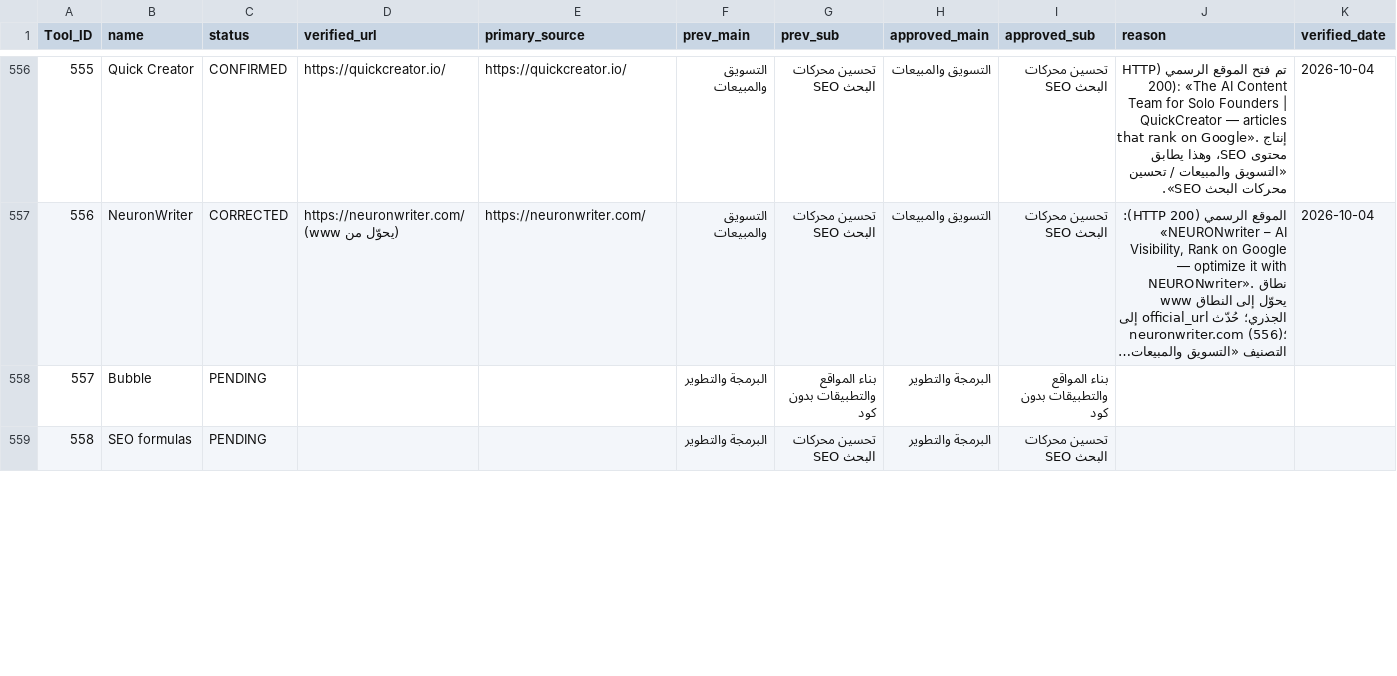
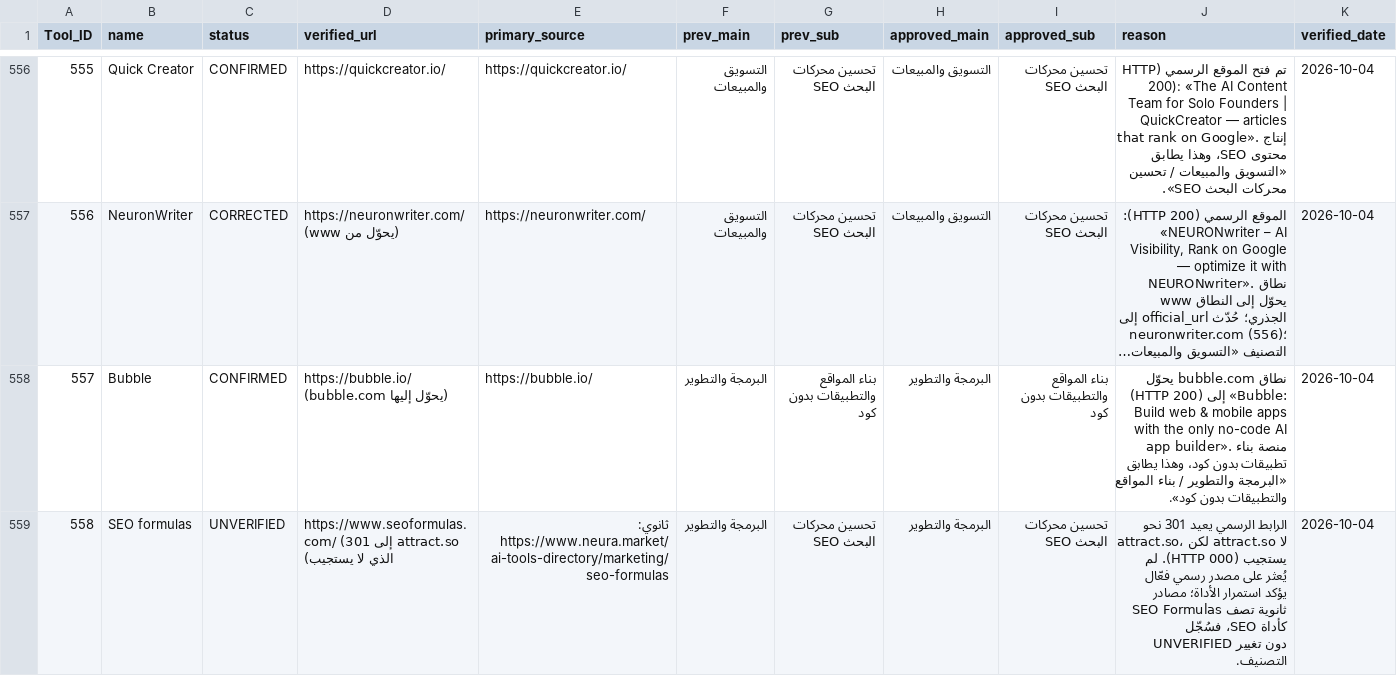
Before and after one commit to jr30rashid-coder/adasa-ai-audit1, a CSV file: AUDIT_LOG-1.csv, drawn as a sheet; only a part is shown, gaps mark what is left out; long unchanged cells end in …; the diff covers the shown part only; the diff names each change by its address in the sheet, - before the commit and + after, or states it on an @@ line.

```diff
--- a/AUDIT_LOG-1.csv
+++ b/AUDIT_LOG-1.csv
-C558 (status): PENDING
+C558 (status): CONFIRMED
-D558 (verified_url): (empty)
+D558 (verified_url): https://bubble.io/ (bubble.com يحوّل إليها)
-E558 (primary_source): (empty)
+E558 (primary_source): https://bubble.io/
-J558 (reason): (empty)
+J558 (reason): نطاق bubble.com يحوّل (HTTP 200) إلى «Bubble: Build web & mobile apps with the only no-code AI app builder». منصة بناء تطبيقات بدون كود، وهذا يطابق «البرمجة والتطوير / بناء المواقع والتطبيقات بدون كود».
-K558:K559 (verified_date): (empty)
+K558:K559 (verified_date): 2026-10-04
-C559 (status): PENDING
+C559 (status): UNVERIFIED
-D559 (verified_url): (empty)
+D559 (verified_url): https://www.seoformulas.com/ (301 إلى attract.so الذي لا يستجيب)
-E559 (primary_source): (empty)
+E559 (primary_source): ثانوي: https://www.neura.market/ai-tools-directory/marketing/seo-formulas
-J559 (reason): (empty)
+J559 (reason): الرابط الرسمي يعيد 301 نحو attract.so، لكن attract.so لا يستجيب (HTTP 000). لم يُعثر على مصدر رسمي فعّال يؤكد استمرار الأداة؛ مصادر ثانوية تصف SEO Formulas كأداة SEO، فسُجّل UNVERIFIED دون تغيير التصنيف.
```
Also changed, not shown: 30 edited cells elsewhere in this file, 1 other file.
